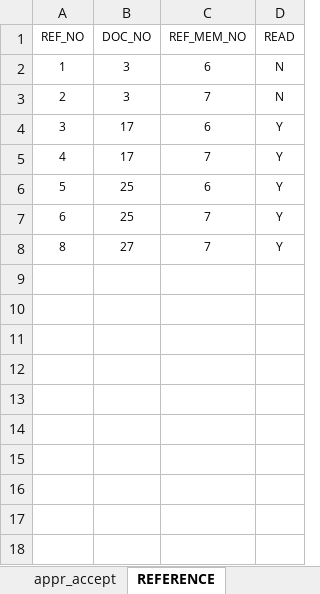
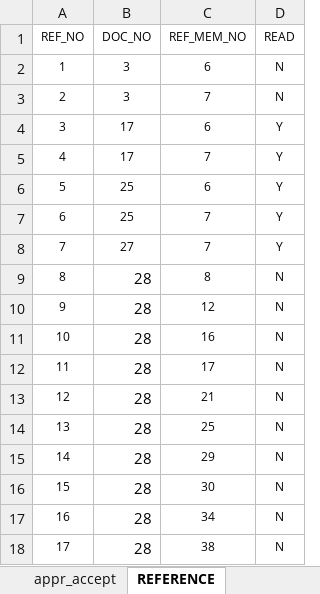
Before and after one commit to naldPark/thezo, an Excel workbook: DB.xlsx, sheet REFERENCE, drawn as a sheet; values as stored, in another font and other column widths than the file's, no borders; the diff names each change by its address in the sheet, - before the commit and + after, or states it on an @@ line.

```diff
--- a/DB.xlsx (sheet REFERENCE)
+++ b/DB.xlsx (sheet REFERENCE)
-A8 (REF_NO): 8
+A8 (REF_NO): 7
+row 9: 8 | 28 | 8 | N
+row 10: 9 | 28 | 12 | N
+row 11: 10 | 28 | 16 | N
+row 12: 11 | 28 | 17 | N
+row 13: 12 | 28 | 21 | N
+row 14: 13 | 28 | 25 | N
+row 15: 14 | 28 | 29 | N
+row 16: 15 | 28 | 30 | N
+row 17: 16 | 28 | 34 | N
+row 18: 17 | 28 | 38 | N
```
Also changed, not shown: sheet mail_receiver, sheet mail_sender, sheet appr_accept, sheet approval, sheet ma_attach, charts or pictures, 7 other files.
